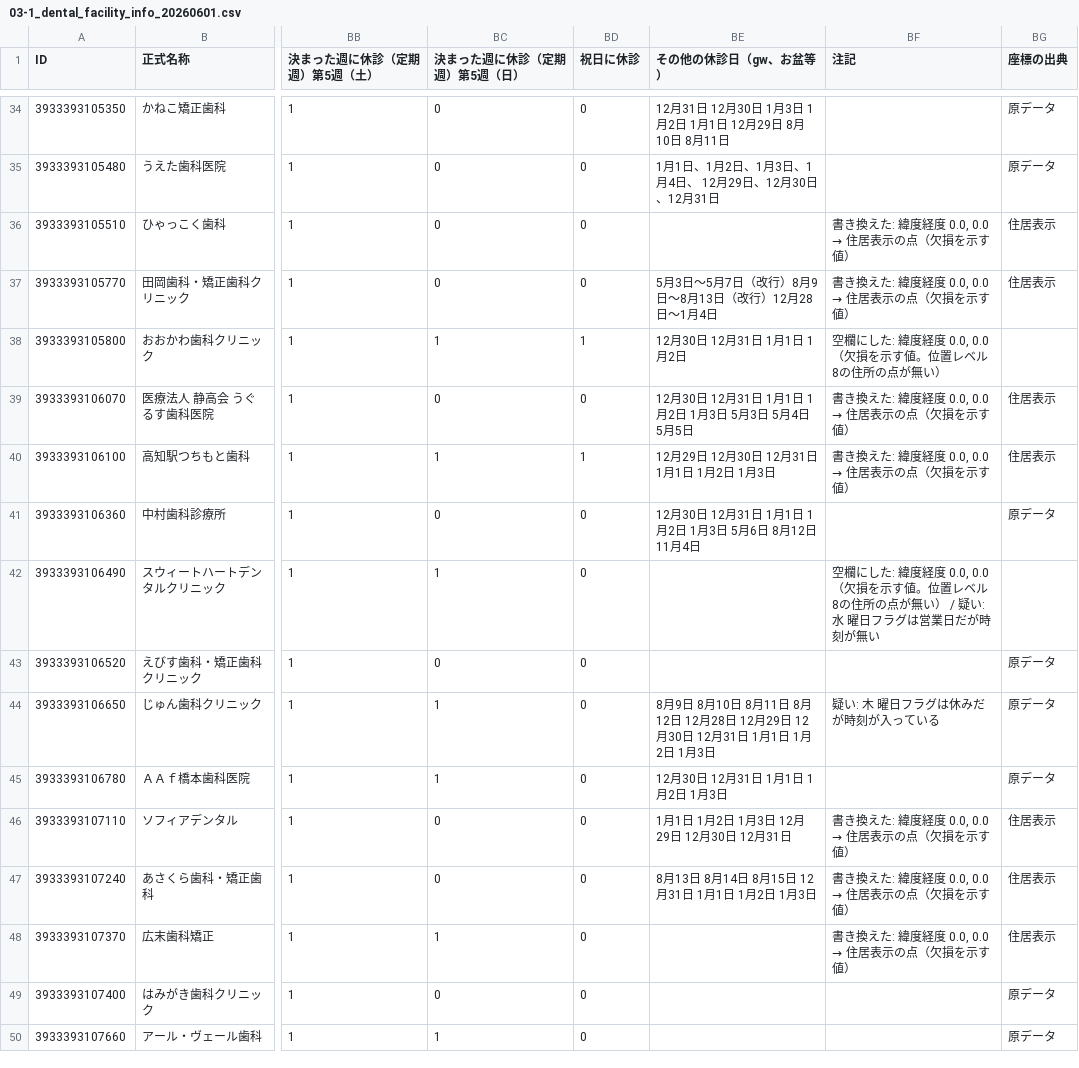
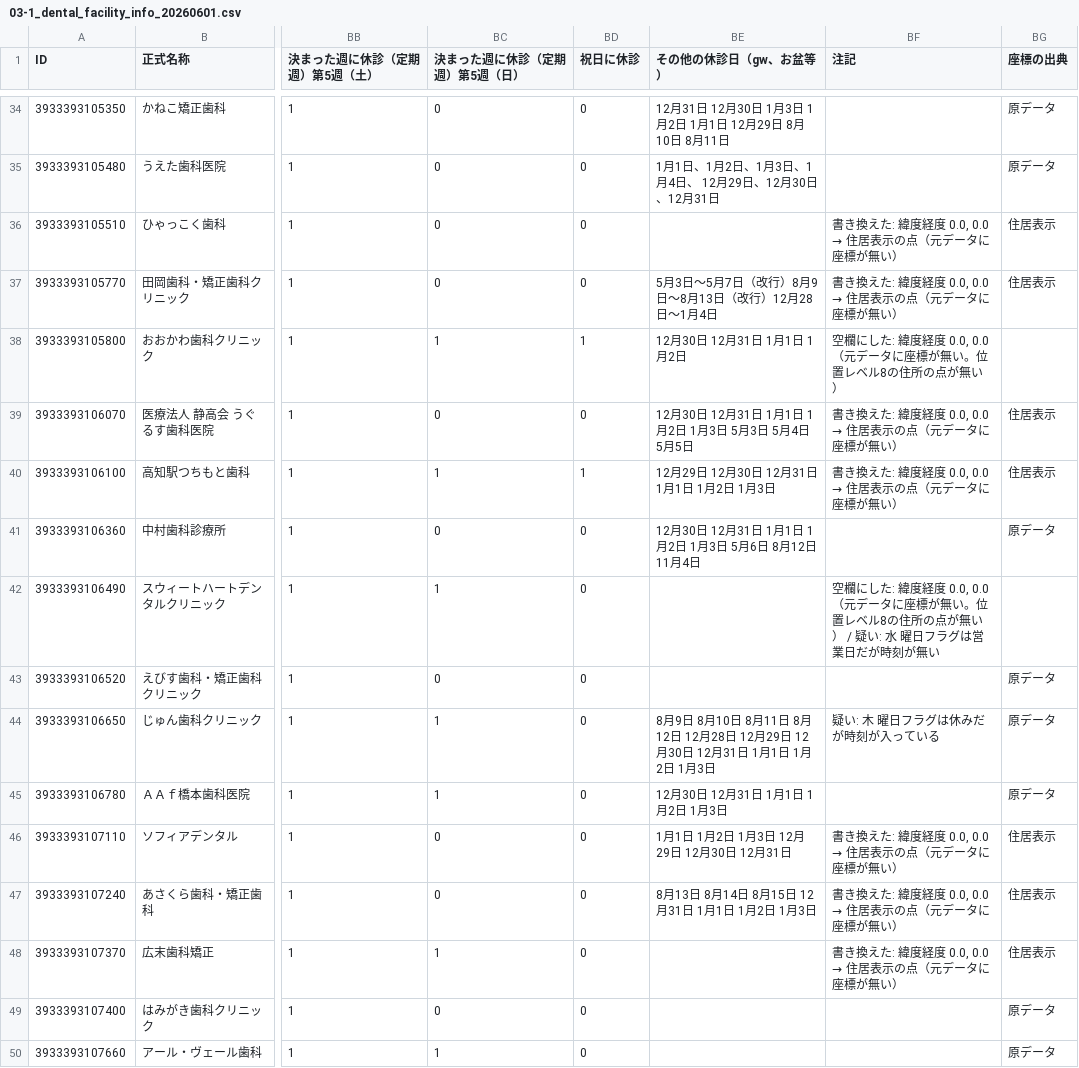
Before and after one commit to nyampire/iryo-joho-net-corrected, a CSV file: samples/39_高知県/03-1_dental_facility_info_20260601.csv, drawn as a sheet; only a part is shown, gaps mark what is left out; the diff covers the shown part only; the diff names each change by its address in the sheet, - before the commit and + after, or states it on an @@ line.

```diff
--- a/samples/39_高知県/03-1_dental_facility_info_20260601.csv
+++ b/samples/39_高知県/03-1_dental_facility_info_20260601.csv
@@ BF36:BF37 (注記): 書き換えた: 緯度経度 0.0, 0.0 → 住居表示の点（欠損を示す値） → 書き換えた: 緯度経度 0.0, 0.0 → 住居表示の点（元データに座標が無い） @@
-BF38 (注記): 空欄にした: 緯度経度 0.0, 0.0（欠損を示す値。位置レベル8の住所の点が無い）
+BF38 (注記): 空欄にした: 緯度経度 0.0, 0.0（元データに座標が無い。位置レベル8の住所の点が無い）
@@ BF39:BF40 (注記): 書き換えた: 緯度経度 0.0, 0.0 → 住居表示の点（欠損を示す値） → 書き換えた: 緯度経度 0.0, 0.0 → 住居表示の点（元データに座標が無い） @@
-BF42 (注記): …0.0, 0.0（欠損を示す値。位置レ…
+BF42 (注記): …0.0, 0.0（元データに座標が無い。位置レ…
@@ BF46:BF48 (注記): 書き換えた: 緯度経度 0.0, 0.0 → 住居表示の点（欠損を示す値） → 書き換えた: 緯度経度 0.0, 0.0 → 住居表示の点（元データに座標が無い） @@
```
Also changed, not shown: 32 edited cells elsewhere in this file, samples/39_高知県/02-1_clinic_facility_info_20260601.csv, samples/39_高知県/04_maternity_home_20260601.csv, 4 other files.
